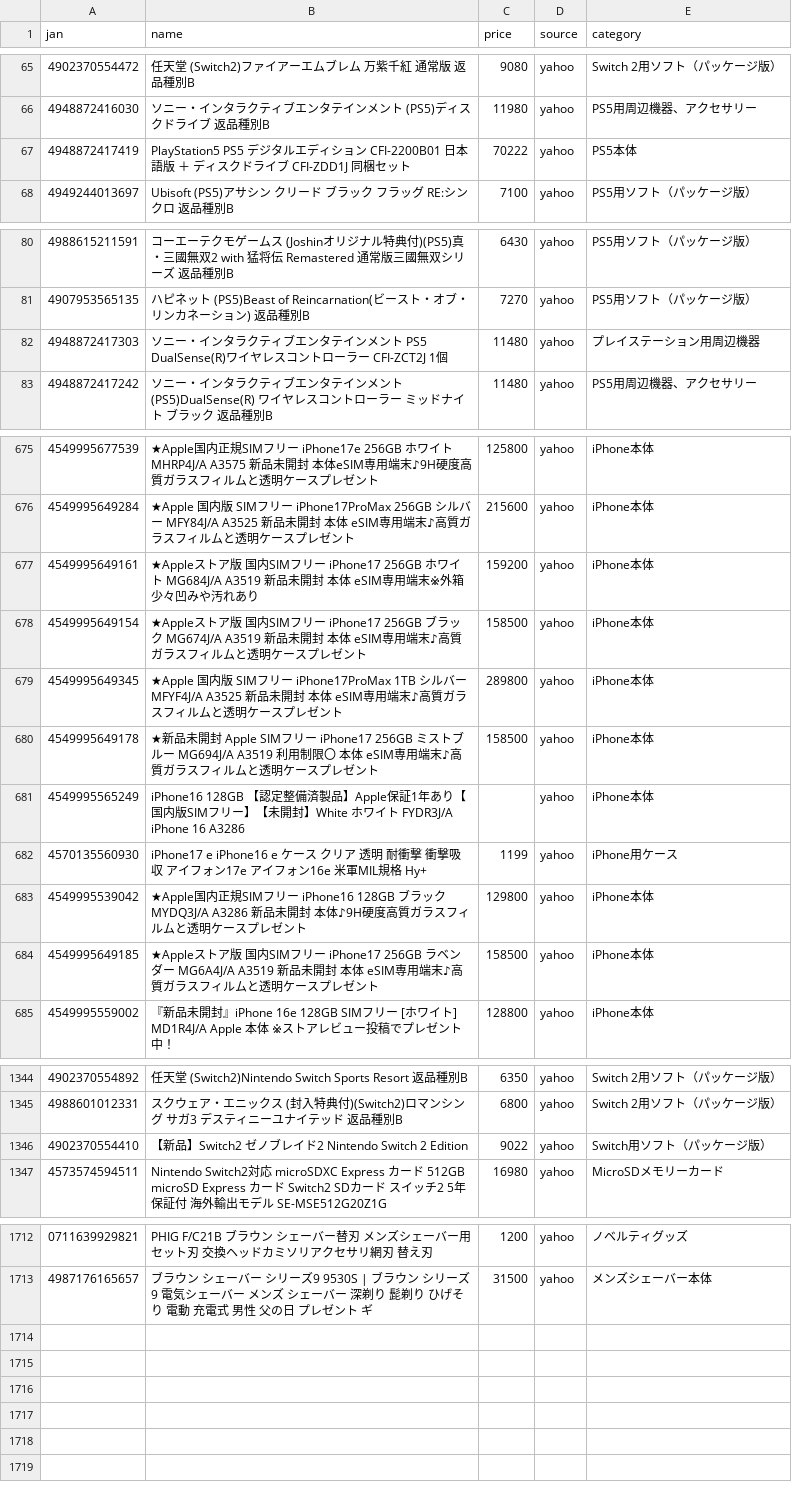
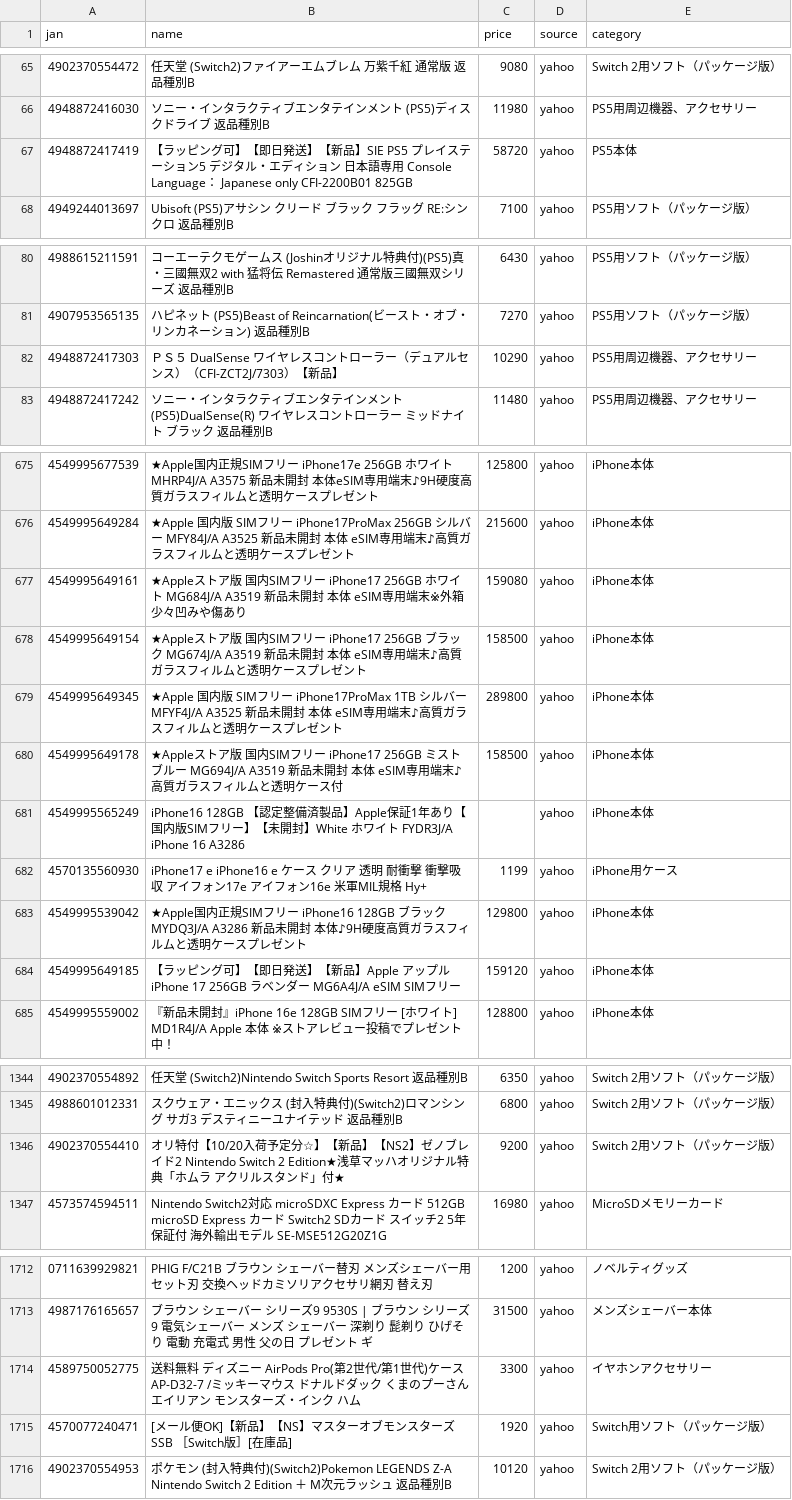
Before and after one commit to TAKUYA-1187/Claude, a CSV file: price_comparison/data/collected/collected_latest.csv, drawn as a sheet; only a part is shown, gaps mark what is left out; the diff covers the shown part only.

```diff
--- a/price_comparison/data/collected/collected_latest.csv
+++ b/price_comparison/data/collected/collected_latest.csv
@@ -66,3 +66,3 @@
 4948872416030,ソニー・インタラクティブエンタテインメント (PS5)ディスクドライブ 返品種別B,11980,yahoo,PS5用周辺機器、アクセサリー
-4948872417419,PlayStation5 PS5 デジタルエディション CFI-2200B01 日本語版 ＋ ディスクドライブ CFI-ZDD1J  同梱セット,70222,yahoo,PS5本体
+4948872417419,【ラッピング可】【即日発送】【新品】SIE PS5 プレイステーション5 デジタル・エディション 日本語専用 Console Language： Japanese only CFI-2200B01 825GB,58720,yahoo,PS5本体
 4949244013697,Ubisoft (PS5)アサシン クリード ブラック フラッグ RE:シンクロ 返品種別B,7100,yahoo,PS5用ソフト（パッケージ版）
@@ -81,3 +81,3 @@
 4907953565135,ハピネット (PS5)Beast of Reincarnation(ビースト・オブ・リンカネーション) 返品種別B,7270,yahoo,PS5用ソフト（パッケージ版）
-4948872417303,ソニー・インタラクティブエンタテインメント PS5 DualSense(R)ワイヤレスコントローラー CFI-ZCT2J 1個,11480,yahoo,プレイステーション用周辺機器
+4948872417303,ＰＳ５　DualSense ワイヤレスコントローラー（デュアルセンス）（CFI-ZCT2J/7303）【新品】,10290,yahoo,PS5用周辺機器、アクセサリー
 4948872417242,ソニー・インタラクティブエンタテインメント (PS5)DualSense(R) ワイヤレスコントローラー ミッドナイト ブラック 返品種別B,11480,yahoo,PS5用周辺機器、アクセサリー
@@ -676,6 +676,6 @@
 4549995649284,★Apple 国内版 SIMフリー iPhone17ProMax 256GB シルバー  MFY84J/A A3525 新品未開封 本体 eSIM専用端末♪高質ガラスフィルムと透明ケースプレゼント,215600,yahoo,iPhone本体
-4549995649161,★Appleストア版 国内SIMフリー iPhone17 256GB ホワイト MG684J/A A3519 新品未開封 本体  eSIM専用端末※外箱少々凹みや汚れあり,159200,yahoo,iPhone本体
+4549995649161,★Appleストア版 国内SIMフリー iPhone17 256GB ホワイト MG684J/A A3519 新品未開封 本体  eSIM専用端末※外箱少々凹みや傷あり,159080,yahoo,iPhone本体
 4549995649154,★Appleストア版 国内SIMフリー iPhone17 256GB ブラック  MG674J/A A3519 新品未開封 本体  eSIM専用端末♪高質ガラスフィルムと透明ケースプレゼント,158500,yahoo,iPhone本体
 4549995649345,★Apple 国内版 SIMフリー iPhone17ProMax 1TB シルバー  MFYF4J/A A3525 新品未開封 本体 eSIM専用端末♪高質ガラスフィルムと透明ケースプレゼント,289800,yahoo,iPhone本体
-4549995649178,★新品未開封 Apple SIMフリー iPhone17 256GB ミストブルー MG694J/A A3519 利用制限〇 本体  eSIM専用端末♪高質ガラスフィルムと透明ケースプレゼント,158500,yahoo,iPhone本体
+4549995649178,★Appleストア版 国内SIMフリー iPhone17 256GB ミストブルー MG694J/A A3519 新品未開封 本体  eSIM専用端末♪高質ガラスフィルムと透明ケース付,158500,yahoo,iPhone本体
 4549995565249,iPhone16 128GB 【認定整備済製品】Apple保証1年あり【国内版SIMフリー】【未開封】White ホワイト　FYDR3J/A iPhone 16 A3286,,yahoo,iPhone本体
@@ -683,3 +683,3 @@
 4549995539042,★Apple国内正規SIMフリー iPhone16 128GB ブラック MYDQ3J/A A3286 新品未開封 本体♪9H硬度高質ガラスフィ ルムと透明ケースプレゼント,129800,yahoo,iPhone本体
-4549995649185,★Appleストア版 国内SIMフリー iPhone17 256GB ラベンダー MG6A4J/A A3519 新品未開封 本体  eSIM専用端末♪高質ガラスフィルムと透明ケースプレゼント,158500,yahoo,iPhone本体
+4549995649185,【ラッピング可】【即日発送】【新品】Apple アップル iPhone 17 256GB ラベンダー MG6A4J/A eSIM SIMフリー,159120,yahoo,iPhone本体
 4549995559002,『新品未開封』iPhone 16e 128GB SIMフリー [ホワイト] MD1R4J/A Apple 本体 ※ストアレビュー投稿でプレゼント中！,128800,yahoo,iPhone本体
@@ -1345,3 +1345,3 @@
 4988601012331,スクウェア・エニックス (封入特典付)(Switch2)ロマンシング サガ3 デスティニーユナイテッド 返品種別B,6800,yahoo,Switch 2用ソフト（パッケージ版）
-4902370554410,【新品】Switch2 ゼノブレイド2 Nintendo Switch 2 Edition,9022,yahoo,Switch用ソフト（パッケージ版）
+4902370554410,オリ特付【10/20入荷予定分☆】【新品】【NS2】ゼノブレイド2 Nintendo Switch 2 Edition★浅草マッハオリジナル特典「ホムラ アクリルスタンド」付★,9200,yahoo,Switch 2用ソフト（パッケージ版）
 4573574594511,Nintendo Switch2対応 microSDXC Express カード 512GB microSD Express カード Switch2 SDカード スイッチ2 5年保証付 海外輸出モデル SE-MSE512G20Z1G,16980,yahoo,MicroSDメモリーカード
@@ -1713 +1713,4 @@
 4987176165657,ブラウン シェーバー シリーズ9 9530S | ブラウン シリーズ9 電気シェーバー メンズ シェーバー 深剃り 髭剃り ひげそり 電動 充電式 男性 父の日 プレゼント ギ,31500,yahoo,メンズシェーバー本体
+4589750052775,送料無料 ディズニー AirPods Pro(第2世代/第1世代)ケース AP-D32-7 /ミッキーマウス ドナルドダック くまのプーさん エイリアン モンスターズ・インク ハム,3300,yahoo,イヤホンアクセサリー
+4570077240471,[メール便OK]【新品】【NS】マスターオブモンスターズSSB ［Switch版］[在庫品],1920,yahoo,Switch用ソフト（パッケージ版）
+4902370554953,ポケモン (封入特典付)(Switch2)Pokemon LEGENDS Z-A Nintendo Switch 2 Edition ＋ M次元ラッシュ 返品種別B,10120,yahoo,Switch 2用ソフト（パッケージ版）
```
Also changed, not shown: 27 edited cells elsewhere in this file, 1 other file.
